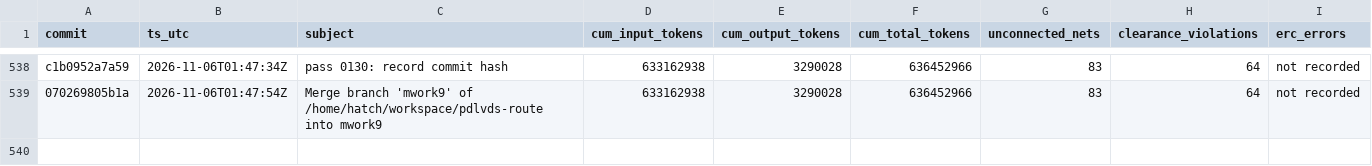
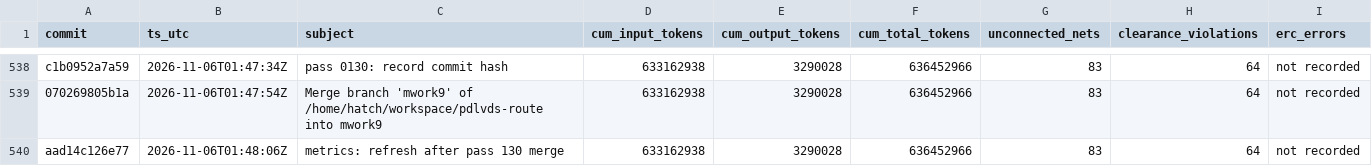
Before and after one commit to sneakers-the-rat/lvds-receiver-official, a CSV file: metrics/commit_alignment.csv, drawn as a sheet; only a part is shown, gaps mark what is left out.

```diff
--- a/metrics/commit_alignment.csv
+++ b/metrics/commit_alignment.csv
@@ -539 +539,2 @@ c1b0952a7a59,2026-11-06T01:47:34Z,pass 0130: record commit hash,633162938,329002
 070269805b1a,2026-11-06T01:47:54Z,Merge branch 'mwork9' of /home/hatch/workspace/pdlvds-route into mwork9,633162938,3290028,636452966,83,64,not recorded
+aad14c126e77,2026-11-06T01:48:06Z,metrics: refresh after pass 130 merge,633162938,3290028,636452966,83,64,not recorded
```
Also changed, not shown: metrics/cost_summary.csv, metrics/input_split_summary.csv, 8 other files.
